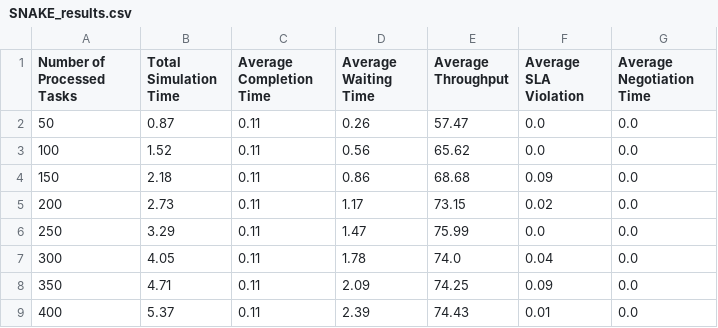
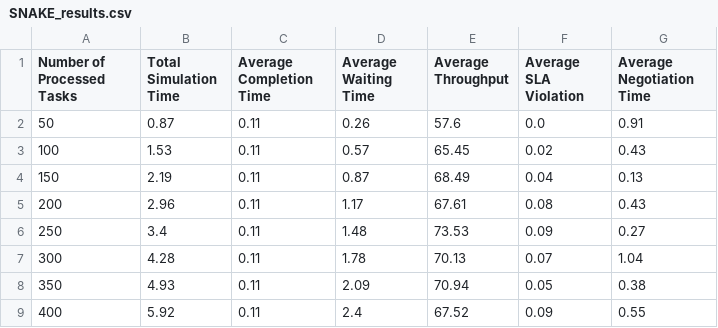
Before and after one commit to MetaluxTech/Cloud-Simulation-AI, a CSV file: simulation_code/results/SNAKE_results.csv, drawn as a sheet.

```diff
--- a/simulation_code/results/SNAKE_results.csv
+++ b/simulation_code/results/SNAKE_results.csv
@@ -1,9 +1,9 @@
 Number of Processed Tasks,Total Simulation Time,Average Completion Time,Average Waiting Time, Average Throughput,Average SLA Violation,  Average Negotiation Time
-50,0.87,0.11,0.26,57.47,0.0,0.0
-100,1.52,0.11,0.56,65.62,0.0,0.0
-150,2.18,0.11,0.86,68.68,0.09,0.0
-200,2.73,0.11,1.17,73.15,0.02,0.0
-250,3.29,0.11,1.47,75.99,0.0,0.0
-300,4.05,0.11,1.78,74.0,0.04,0.0
-350,4.71,0.11,2.09,74.25,0.09,0.0
-400,5.37,0.11,2.39,74.43,0.01,0.0
+50,0.87,0.11,0.26,57.6,0.0,0.91
+100,1.53,0.11,0.57,65.45,0.02,0.43
+150,2.19,0.11,0.87,68.49,0.04,0.13
+200,2.96,0.11,1.17,67.61,0.08,0.43
+250,3.4,0.11,1.48,73.53,0.09,0.27
+300,4.28,0.11,1.78,70.13,0.07,1.04
+350,4.93,0.11,2.09,70.94,0.05,0.38
+400,5.92,0.11,2.4,67.52,0.09,0.55
```
Also changed, not shown: AI_code/dataset/predictedDataBase.csv, simulation_code/results/GA_results.csv, 49 other files.
